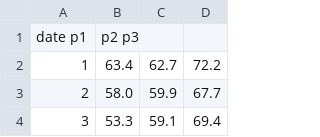
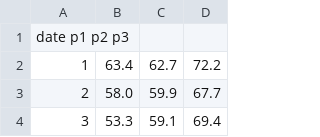
Before and after one commit to luiarthur/d3, a TSV file: multiLine/practice/sim.tsv, drawn as a sheet; only a part is shown.

```diff
--- a/multiLine/practice/sim.tsv
+++ b/multiLine/practice/sim.tsv
@@ -1,2 +1,2 @@
-date   p1 	   p2     p3	
+date  p1  p2  p3	
 1  	   63.4	 62.7	 72.2
```
Also changed, not shown: 1 other file.
